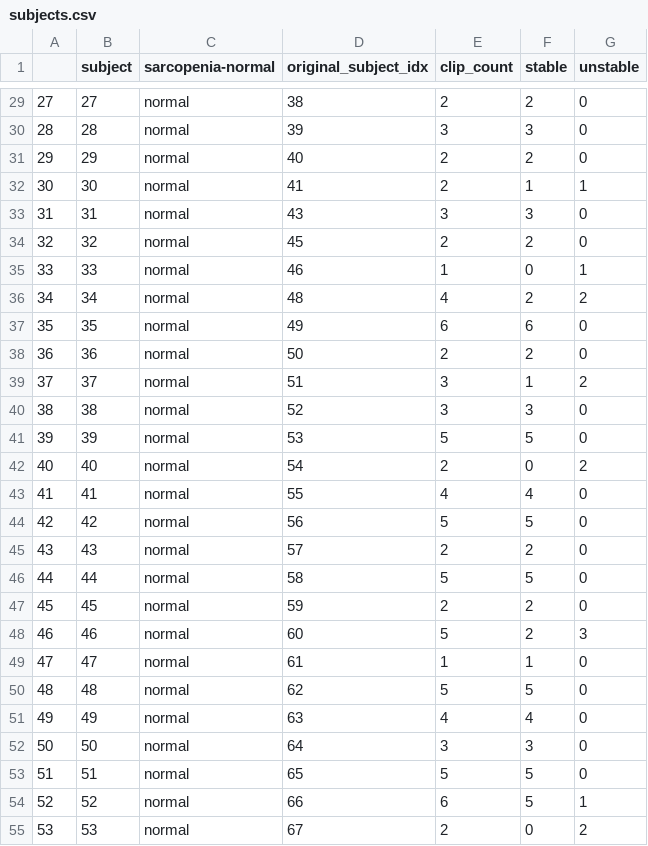
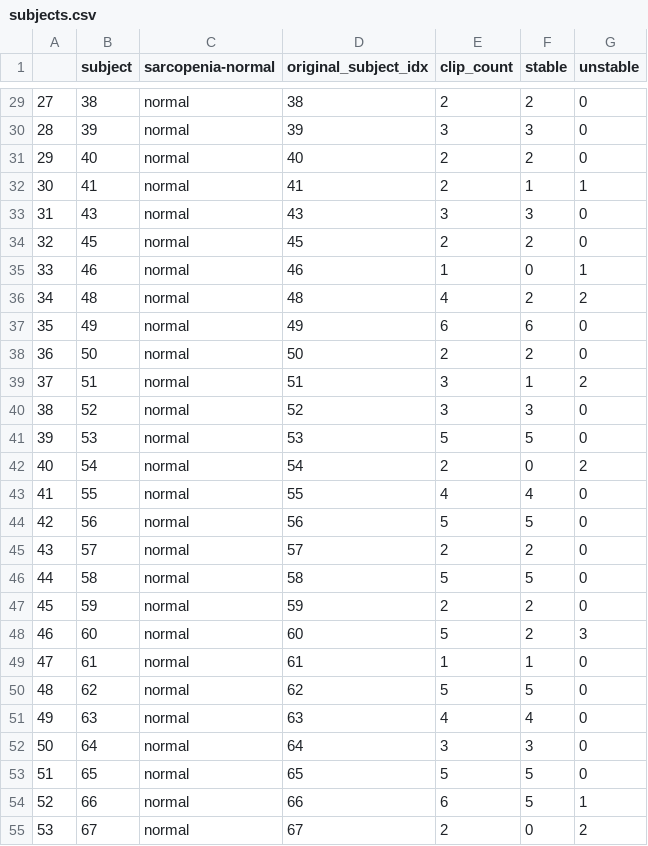
Before and after one commit to AvLab-CV/Sarcopenia-Risk-Assessment, a CSV file: csvs/subjects.csv, drawn as a sheet; only a part is shown, gaps mark what is left out; the diff covers the shown part only.

```diff
--- a/csvs/subjects.csv
+++ b/csvs/subjects.csv
@@ -29,27 +29,27 @@
-27,27,normal,38,2,2,0
-28,28,normal,39,3,3,0
-29,29,normal,40,2,2,0
-30,30,normal,41,2,1,1
-31,31,normal,43,3,3,0
-32,32,normal,45,2,2,0
-33,33,normal,46,1,0,1
-34,34,normal,48,4,2,2
-35,35,normal,49,6,6,0
-36,36,normal,50,2,2,0
-37,37,normal,51,3,1,2
-38,38,normal,52,3,3,0
-39,39,normal,53,5,5,0
-40,40,normal,54,2,0,2
-41,41,normal,55,4,4,0
-42,42,normal,56,5,5,0
-43,43,normal,57,2,2,0
-44,44,normal,58,5,5,0
-45,45,normal,59,2,2,0
-46,46,normal,60,5,2,3
-47,47,normal,61,1,1,0
-48,48,normal,62,5,5,0
-49,49,normal,63,4,4,0
-50,50,normal,64,3,3,0
-51,51,normal,65,5,5,0
-52,52,normal,66,6,5,1
-53,53,normal,67,2,0,2
+27,38,normal,38,2,2,0
+28,39,normal,39,3,3,0
+29,40,normal,40,2,2,0
+30,41,normal,41,2,1,1
+31,43,normal,43,3,3,0
+32,45,normal,45,2,2,0
+33,46,normal,46,1,0,1
+34,48,normal,48,4,2,2
+35,49,normal,49,6,6,0
+36,50,normal,50,2,2,0
+37,51,normal,51,3,1,2
+38,52,normal,52,3,3,0
+39,53,normal,53,5,5,0
+40,54,normal,54,2,0,2
+41,55,normal,55,4,4,0
+42,56,normal,56,5,5,0
+43,57,normal,57,2,2,0
+44,58,normal,58,5,5,0
+45,59,normal,59,2,2,0
+46,60,normal,60,5,2,3
+47,61,normal,61,1,1,0
+48,62,normal,62,5,5,0
+49,63,normal,63,4,4,0
+50,64,normal,64,3,3,0
+51,65,normal,65,5,5,0
+52,66,normal,66,6,5,1
+53,67,normal,67,2,0,2
```
Also changed, not shown: 115 edited cells elsewhere in this file, 30 other files.
